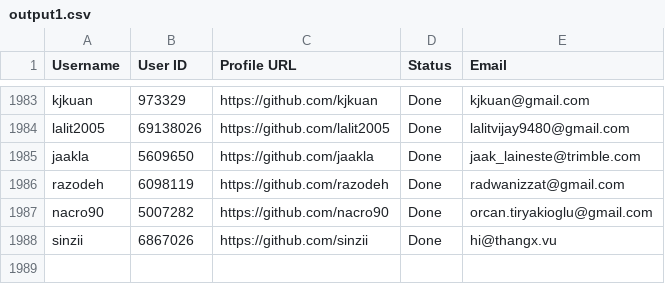
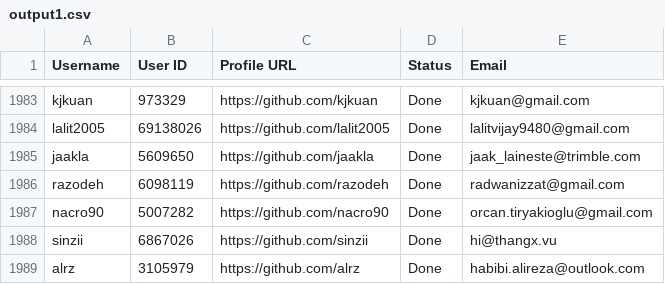
Before and after one commit to PhatDot1/stargeezers, a CSV file: output1.csv, drawn as a sheet; only a part is shown, gaps mark what is left out; the diff names each change by its address in the sheet, - before the commit and + after, or states it on an @@ line.

```diff
--- a/output1.csv
+++ b/output1.csv
+row 1989: alrz | 3105979 | https://github.com/alrz | Done | habibi.alireza@outlook.com
```
